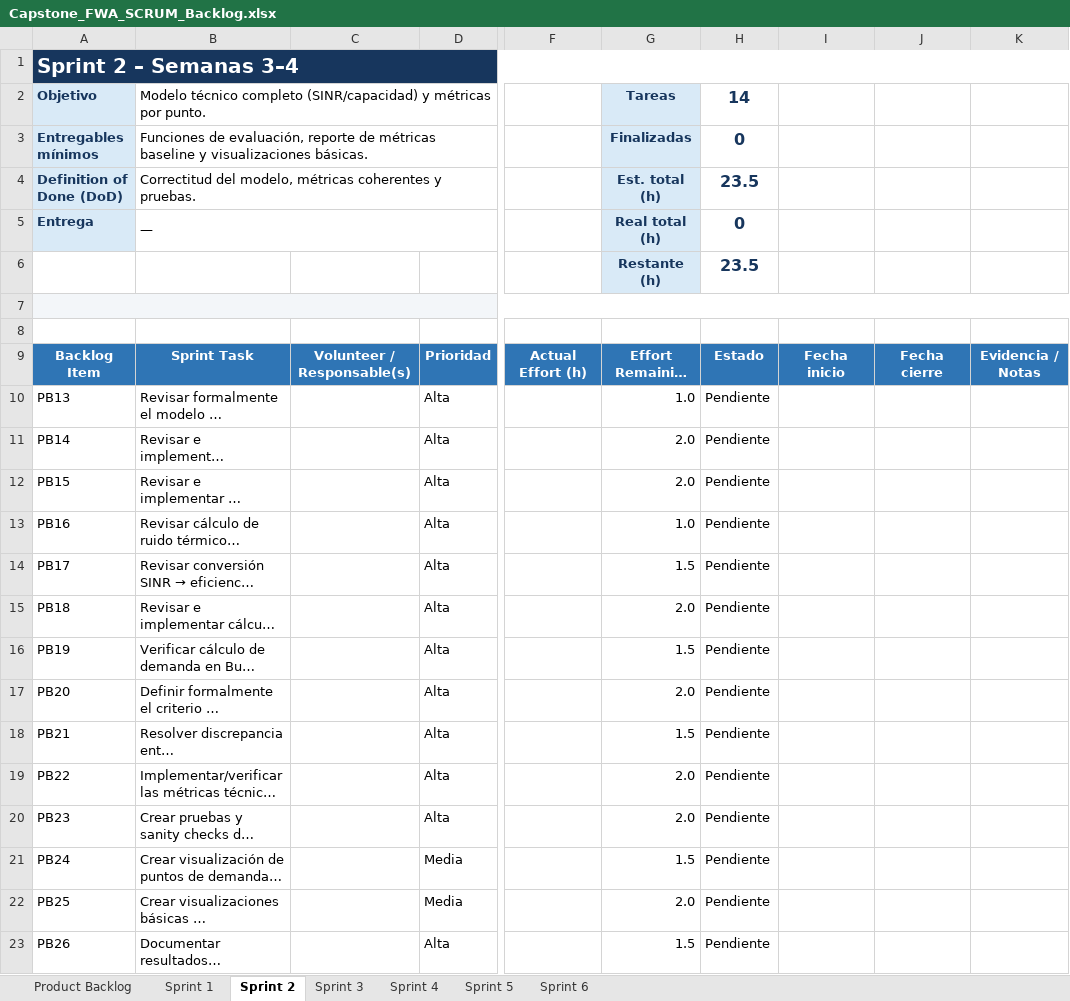
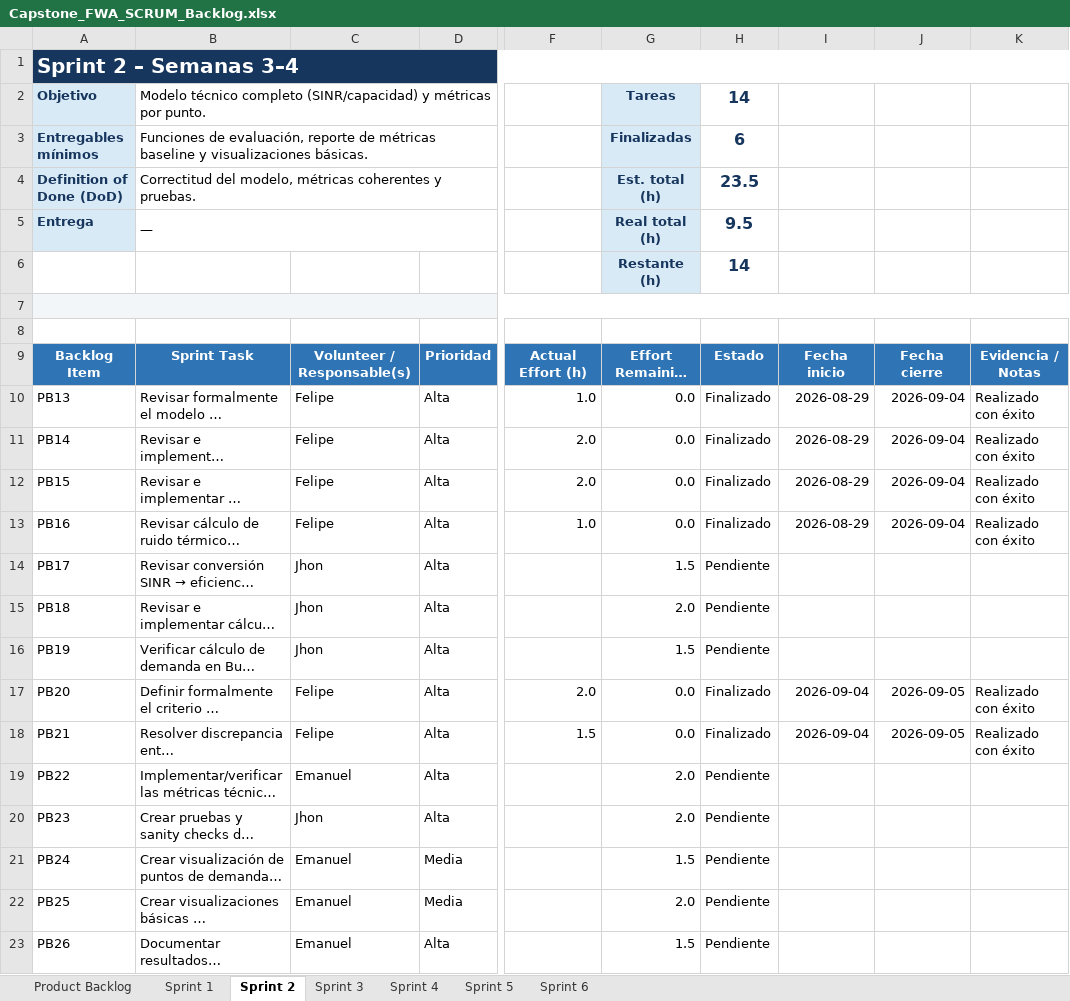
Before and after one commit to FelipeMaciasR/capstone-fwa-rural, an Excel workbook: Docs/Capstone_FWA_SCRUM_Backlog.xlsx, sheet Sprint 2, drawn as a sheet; only a part is shown, gaps mark what is left out; long unchanged cells end in …; values as stored, in another font and other column widths than the file's, no borders; conditional formats and table styles not drawn; the diff names each change by its address in the sheet, - before the commit and + after, or states it on an @@ line.

Commit message:
Sprint 2: complete radio and coverage validation

```diff
--- a/Docs/Capstone_FWA_SCRUM_Backlog.xlsx (sheet Sprint 2)
+++ b/Docs/Capstone_FWA_SCRUM_Backlog.xlsx (sheet Sprint 2)
-H3: 0
+H3: 6
-H5: 0
+H5: 9.5
-H6: 23.5
+H6: 14
-C10:C13: (empty)
+C10:C13: Felipe
-F10: (empty)
+F10: 1.0
-G10: 1.0
+G10: 0.0
-H10:H13: Pendiente
+H10:H13: Finalizado
-I10:I13: (empty)
+I10:I13: 2026-08-29
-J10:J13: (empty)
+J10:J13: 2026-09-04
-K10:K13: (empty)
+K10:K13: Realizado con éxito
-F11:F12: (empty)
+F11:F12: 2.0
-G11:G12: 2.0
+G11:G12: 0.0
-F13: (empty)
+F13: 1.0
-G13: 1.0
+G13: 0.0
-C14:C16: (empty)
+C14:C16: Jhon
-C17:C18: (empty)
+C17:C18: Felipe
-F17: (empty)
+F17: 2.0
-G17: 2.0
+G17: 0.0
-H17:H18: Pendiente
+H17:H18: Finalizado
-I17:I18: (empty)
+I17:I18: 2026-09-04
-J17:J18: (empty)
+J17:J18: 2026-09-05
-K17:K18: (empty)
+K17:K18: Realizado con éxito
-F18: (empty)
+F18: 1.5
-G18: 1.5
+G18: 0.0
-C19: (empty)
+C19: Emanuel
-C20: (empty)
+C20: Jhon
-C21:C23: (empty)
+C21:C23: Emanuel
```
Also changed, not shown: sheet Product Backlog, 1 other file.
